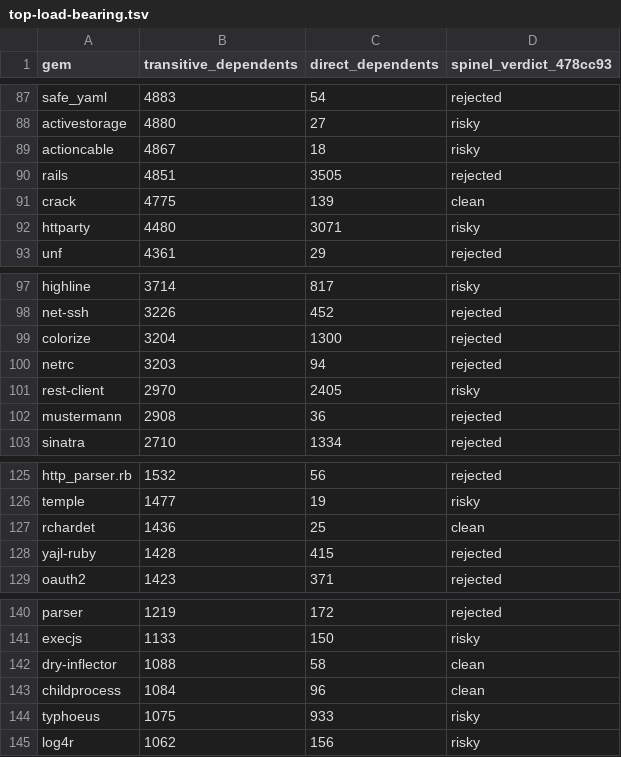
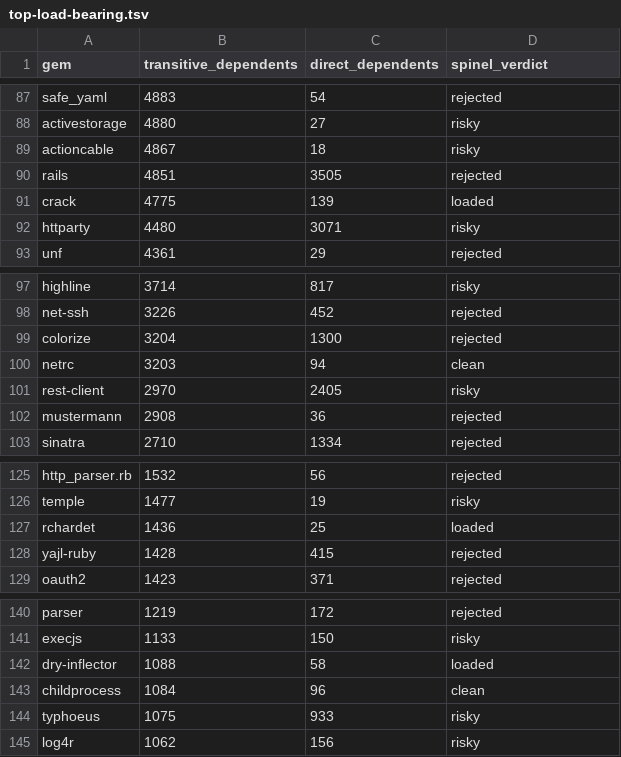
Before and after one commit to OriPekelman/spinelgems, a TSV file: harness/load-bearing/top-load-bearing.tsv, drawn as a sheet; only a part is shown, gaps mark what is left out; the diff names each change by its address in the sheet, - before the commit and + after, or states it on an @@ line.

```diff
--- a/harness/load-bearing/top-load-bearing.tsv
+++ b/harness/load-bearing/top-load-bearing.tsv
-D1: spinel_verdict_478cc93
+D1: spinel_verdict
-D91 (spinel_verdict): clean
+D91 (spinel_verdict): loaded
-D100 (spinel_verdict): rejected
+D100 (spinel_verdict): clean
-D127 (spinel_verdict): clean
+D127 (spinel_verdict): loaded
-D142 (spinel_verdict): clean
+D142 (spinel_verdict): loaded
```
Also changed, not shown: harness/load-bearing/blockers.tsv, harness/load-bearing/targets.tsv, 6 other files.
